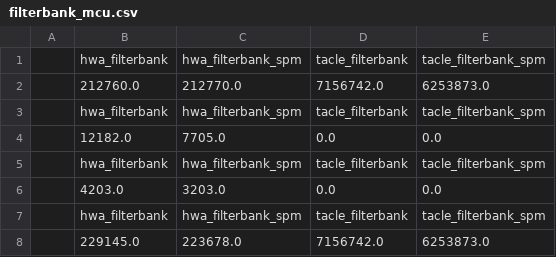
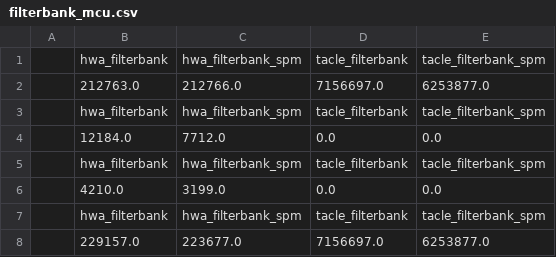
Before and after one commit to A-T-Kristensen/patmos, a CSV file: reports/filterbank_mcu.csv, drawn as a sheet.

```diff
--- a/reports/filterbank_mcu.csv
+++ b/reports/filterbank_mcu.csv
@@ -1,8 +1,8 @@
 ,hwa_filterbank,hwa_filterbank_spm,tacle_filterbank,tacle_filterbank_spm
-,212760.0,212770.0,7156742.0,6253873.0
+,212763.0,212766.0,7156697.0,6253877.0
 ,hwa_filterbank,hwa_filterbank_spm,tacle_filterbank,tacle_filterbank_spm
-,12182.0,7705.0,0.0,0.0
+,12184.0,7712.0,0.0,0.0
 ,hwa_filterbank,hwa_filterbank_spm,tacle_filterbank,tacle_filterbank_spm
-,4203.0,3203.0,0.0,0.0
+,4210.0,3199.0,0.0,0.0
 ,hwa_filterbank,hwa_filterbank_spm,tacle_filterbank,tacle_filterbank_spm
-,229145.0,223678.0,7156742.0,6253873.0
+,229157.0,223677.0,7156697.0,6253877.0
```
Also changed, not shown: reports/adpcm_mcu.csv, reports/adpcm_mcu_compute.csv, 12 other files.
